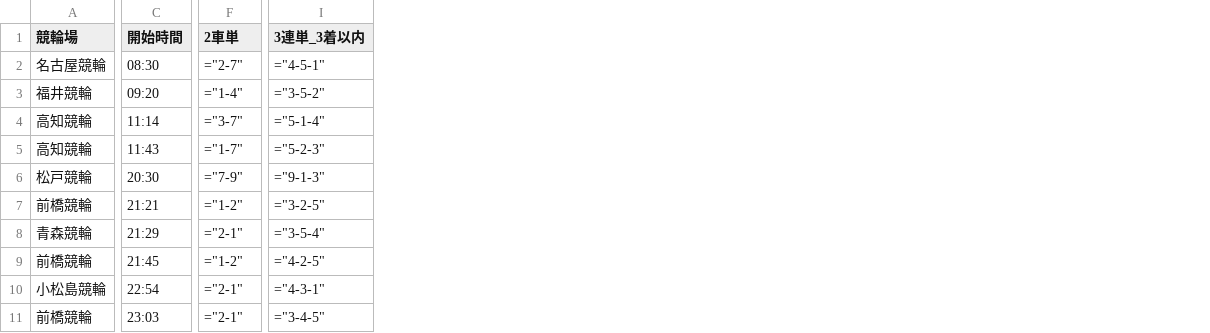
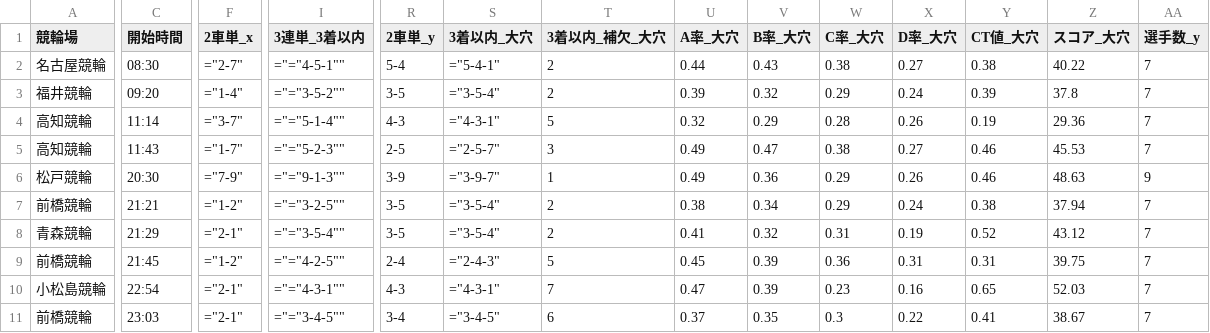
Before and after one commit to ama04149/keirin-ai, a CSV file: keirin_race_summary2.csv, drawn as a sheet; only a part is shown, gaps mark what is left out; the diff covers the shown part only; the diff names each change by its address in the sheet, - before the commit and + after, or states it on an @@ line.

```diff
--- a/keirin_race_summary2.csv
+++ b/keirin_race_summary2.csv
+column R (2車単_y), rows 2-11: 5-4 | 3-5 | 4-3 | 2-5 | 3-9 | 3-5 | 3-5 | 2-4 | 4-3 | 3-4
+column S (3着以内_大穴), rows 2-11: ="5-4-1" | ="3-5-4" | ="4-3-1" | ="2-5-7" | ="3-9-7" | ="3-5-4" | ="3-5-4" | ="2-4-3" | ="4-3-1" | ="3-4-5"
+column T (3着以内_補欠_大穴), rows 2-11: 2 | 2 | 5 | 3 | 1 | 2 | 2 | 5 | 7 | 6
+column U (A率_大穴), rows 2-11: 0.44 | 0.39 | 0.32 | 0.49 | 0.49 | 0.38 | 0.41 | 0.45 | 0.47 | 0.37
+column V (B率_大穴), rows 2-11: 0.43 | 0.32 | 0.29 | 0.47 | 0.36 | 0.34 | 0.32 | 0.39 | 0.39 | 0.35
+column W (C率_大穴), rows 2-11: 0.38 | 0.29 | 0.28 | 0.38 | 0.29 | 0.29 | 0.31 | 0.36 | 0.23 | 0.3
+column X (D率_大穴), rows 2-11: 0.27 | 0.24 | 0.26 | 0.27 | 0.26 | 0.24 | 0.19 | 0.31 | 0.16 | 0.22
+column Y (CT値_大穴), rows 2-11: 0.38 | 0.39 | 0.19 | 0.46 | 0.46 | 0.38 | 0.52 | 0.31 | 0.65 | 0.41
+column Z (スコア_大穴), rows 2-11: 40.22 | 37.8 | 29.36 | 45.53 | 48.63 | 37.94 | 43.12 | 39.75 | 52.03 | 38.67
+column AA (選手数_y), rows 2-11: 7 | 7 | 7 | 7 | 9 | 7 | 7 | 7 | 7 | 7
-F1: 2車単
+F1: 2車単_x
-I2 (3連単_3着以内): ="4-5-1"
+I2 (3連単_3着以内): ="="4-5-1""
-I3 (3連単_3着以内): ="3-5-2"
+I3 (3連単_3着以内): ="="3-5-2""
-I4 (3連単_3着以内): ="5-1-4"
+I4 (3連単_3着以内): ="="5-1-4""
-I5 (3連単_3着以内): ="5-2-3"
+I5 (3連単_3着以内): ="="5-2-3""
-I6 (3連単_3着以内): ="9-1-3"
+I6 (3連単_3着以内): ="="9-1-3""
-I7 (3連単_3着以内): ="3-2-5"
+I7 (3連単_3着以内): ="="3-2-5""
-I8 (3連単_3着以内): ="3-5-4"
+I8 (3連単_3着以内): ="="3-5-4""
-I9 (3連単_3着以内): ="4-2-5"
+I9 (3連単_3着以内): ="="4-2-5""
-I10 (3連単_3着以内): ="4-3-1"
+I10 (3連単_3着以内): ="="4-3-1""
-I11 (3連単_3着以内): ="3-4-5"
+I11 (3連単_3着以内): ="="3-4-5""
```
Also changed, not shown: 1 edited cell elsewhere in this file, keirin_race_summary.csv, keirin_race_summary3.csv, 2 other files.
